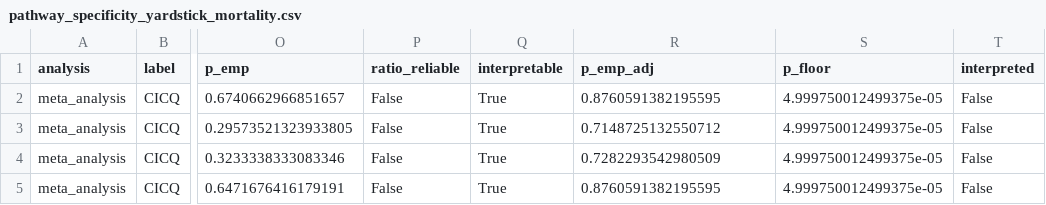
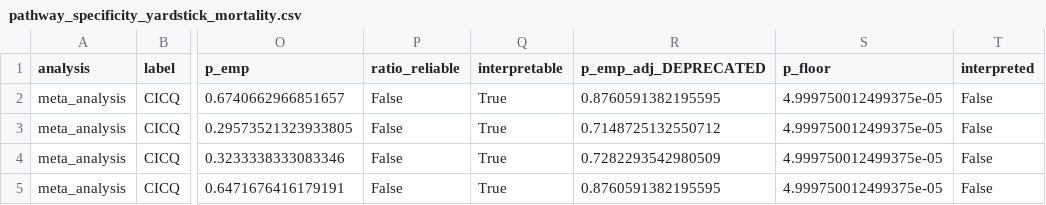
Before and after one commit to avelar-ageing/senescence_stress, a CSV file: bulk_RNA_seq/DISCREPANCY_REPORT/evidence/pathway_specificity_yardstick_mortality.csv, drawn as a sheet; only a part is shown, gaps mark what is left out; the diff names each change by its address in the sheet, - before the commit and + after, or states it on an @@ line.

```diff
--- a/bulk_RNA_seq/DISCREPANCY_REPORT/evidence/pathway_specificity_yardstick_mortality.csv
+++ b/bulk_RNA_seq/DISCREPANCY_REPORT/evidence/pathway_specificity_yardstick_mortality.csv
-R1: p_emp_adj
+R1: p_emp_adj_DEPRECATED
```
Also changed, not shown: bulk_RNA_seq/DISCREPANCY_REPORT/evidence/condition_within_study.csv, bulk_RNA_seq/DISCREPANCY_REPORT/evidence/mortality_within_study.csv, 6 other files.
